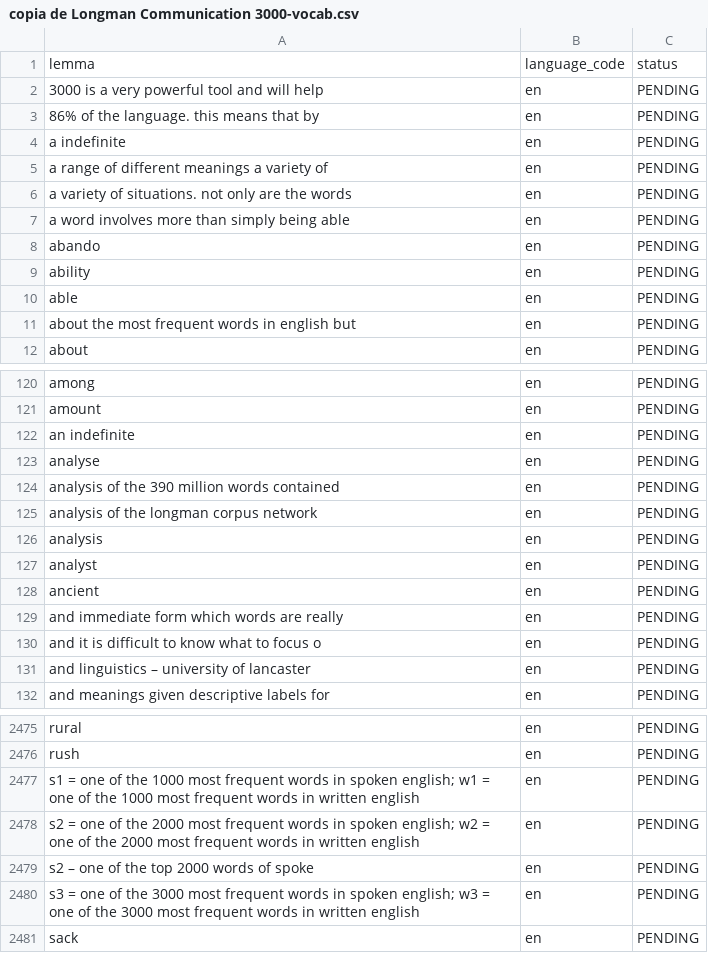
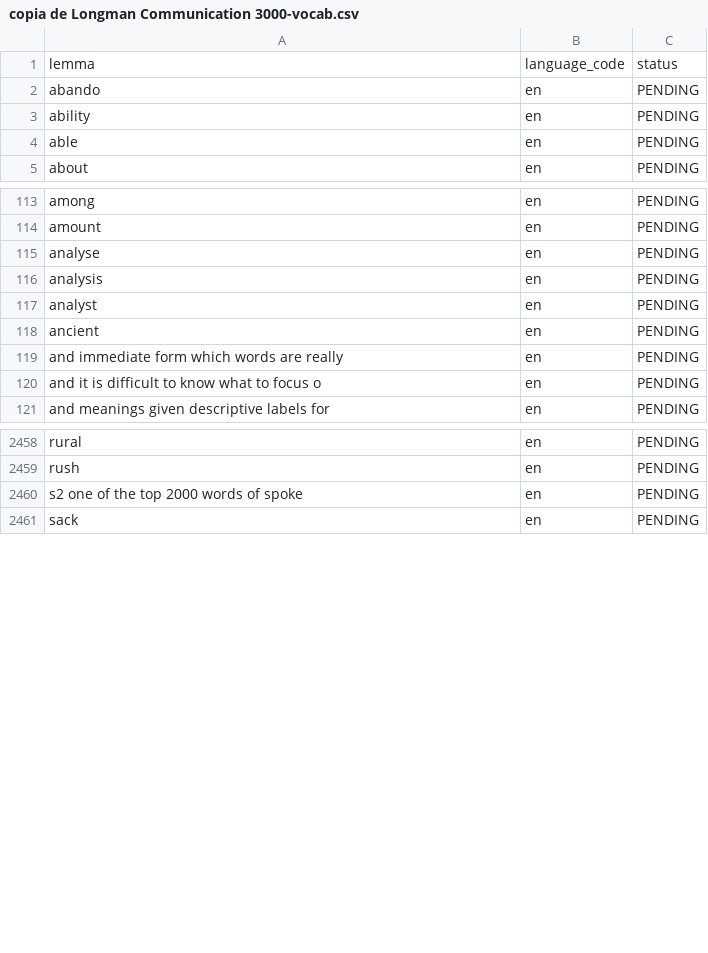
Before and after one commit to Idiomasocw-Org/dictionary-scripts-and-json, a CSV file: copia de Longman Communication 3000-vocab.csv, drawn as a sheet; only a part is shown, gaps mark what is left out; the diff covers the shown part only.

```diff
--- a/copia de Longman Communication 3000-vocab.csv
+++ b/copia de Longman Communication 3000-vocab.csv
@@ -1,8 +1,2 @@
 lemma,language_code,status
-3000 is a very powerful tool and will help,en,PENDING
-86% of the language. this means that by,en,PENDING
-a indefinite,en,PENDING
-a range of different meanings a variety of,en,PENDING
-a variety of situations. not only are the words,en,PENDING
-a word involves more than simply being able,en,PENDING
 abando,en,PENDING
@@ -10,3 +4,2 @@ ability,en,PENDING
 able,en,PENDING
-about the most frequent words in english but,en,PENDING
 about,en,PENDING
@@ -121,6 +114,3 @@ among,en,PENDING
 amount,en,PENDING
-an indefinite,en,PENDING
 analyse,en,PENDING
-analysis of the 390 million words contained,en,PENDING
-analysis of the longman corpus network,en,PENDING
 analysis,en,PENDING
@@ -130,3 +120,2 @@ and immediate form which words are really,en,PENDING
 and it is difficult to know what to focus o,en,PENDING
-and linguistics – university of lancaster,en,PENDING
 and meanings given descriptive labels for,en,PENDING
@@ -2476,6 +2459,3 @@ rural,en,PENDING
 rush,en,PENDING
-s1 = one of the 1000 most frequent words in spoken english; w1 = one of the 1000 most frequent words in written english,en,PENDING
-s2 = one of the 2000 most frequent words in spoken english; w2 = one of the 2000 most frequent words in written english,en,PENDING
-s2 – one of the top 2000 words of spoke,en,PENDING
-s3 = one of the 3000 most frequent words in spoken english; w3 = one of the 3000 most frequent words in written english,en,PENDING
+s2 one of the top 2000 words of spoke,en,PENDING
 sack,en,PENDING
```
Also changed, not shown: 3 added rows, 11 removed rows, 1 moved row and 2 edited cells elsewhere in this file, copia de OPAL_spoken phrases-vocab.csv, copia de OPAL_spoken single words-vocab.csv, 16 other files.
